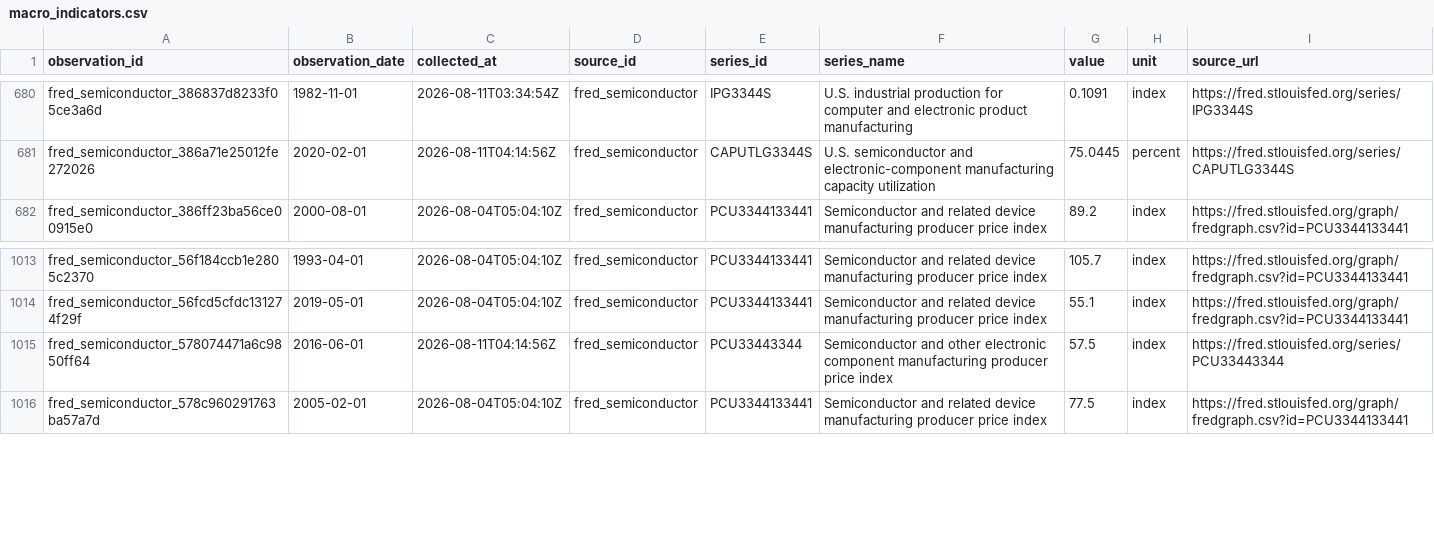
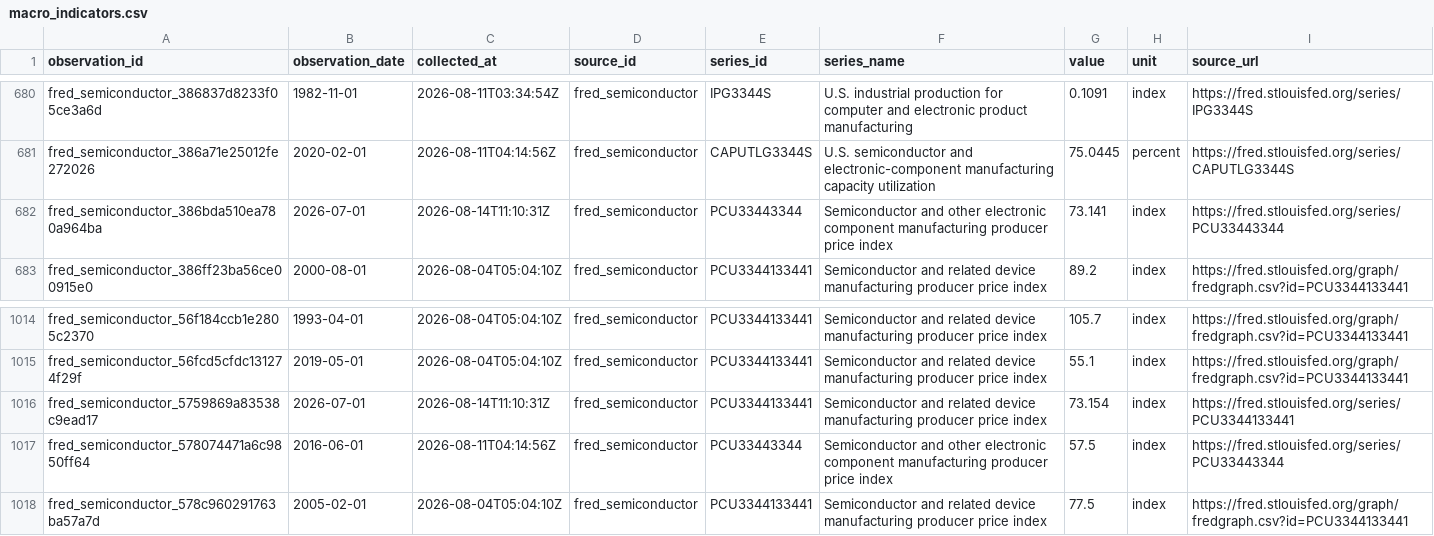
Before and after one commit to Photon7777/memorypulse, a CSV file: frontend/public/datasets/latest/csv/macro_indicators.csv, drawn as a sheet; only a part is shown, gaps mark what is left out.

Commit message:
data: refresh MemoryPulse observations [skip data-update]

```diff
--- a/frontend/public/datasets/latest/csv/macro_indicators.csv
+++ b/frontend/public/datasets/latest/csv/macro_indicators.csv
@@ -681,2 +681,3 @@ fred_semiconductor_386837d8233f05ce3a6d,1982-11-01,2026-08-11T03:34:54Z,fred_sem
 fred_semiconductor_386a71e25012fe272026,2020-02-01,2026-08-11T04:14:56Z,fred_semiconductor,CAPUTLG3344S,U.S. semiconductor and electronic-component manufacturing capacity utilization,75.0445,percent,https://fred.stlouisfed.org/series/CAPUTLG3344S
+fred_semiconductor_386bda510ea780a964ba,2026-07-01,2026-08-14T11:10:31Z,fred_semiconductor,PCU33443344,Semiconductor and other electronic component manufacturing producer price index,73.141,index,https://fred.stlouisfed.org/series/PCU33443344
 fred_semiconductor_386ff23ba56ce00915e0,2000-08-01,2026-08-04T05:04:10Z,fred_semiconductor,PCU3344133441,Semiconductor and related device manufacturing producer price index,89.2,index,https://fred.stlouisfed.org/graph/fredgraph.csv?id=PCU3344133441
@@ -1014,2 +1015,3 @@ fred_semiconductor_56f184ccb1e2805c2370,1993-04-01,2026-08-04T05:04:10Z,fred_sem
 fred_semiconductor_56fcd5cfdc131274f29f,2019-05-01,2026-08-04T05:04:10Z,fred_semiconductor,PCU3344133441,Semiconductor and related device manufacturing producer price index,55.1,index,https://fred.stlouisfed.org/graph/fredgraph.csv?id=PCU3344133441
+fred_semiconductor_5759869a83538c9ead17,2026-07-01,2026-08-14T11:10:31Z,fred_semiconductor,PCU3344133441,Semiconductor and related device manufacturing producer price index,73.154,index,https://fred.stlouisfed.org/series/PCU3344133441
 fred_semiconductor_578074471a6c9850ff64,2016-06-01,2026-08-11T04:14:56Z,fred_semiconductor,PCU33443344,Semiconductor and other electronic component manufacturing producer price index,57.5,index,https://fred.stlouisfed.org/series/PCU33443344
```
Also changed, not shown: data/history/decision_briefs.csv, data/history/market_index.csv, 19 other files.
